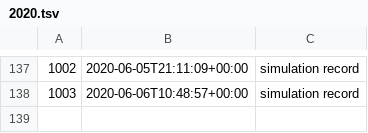
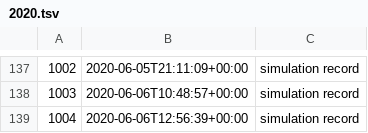
Before and after one commit to milad-codes/retrospective-programming-lab, a TSV file: simulation/records/2020.tsv, drawn as a sheet; only a part is shown, gaps mark what is left out.

```diff
--- a/simulation/records/2020.tsv
+++ b/simulation/records/2020.tsv
@@ -138 +138,2 @@
 1003	2020-06-06T10:48:57+00:00	simulation record
+1004	2020-06-06T12:56:39+00:00	simulation record
```
